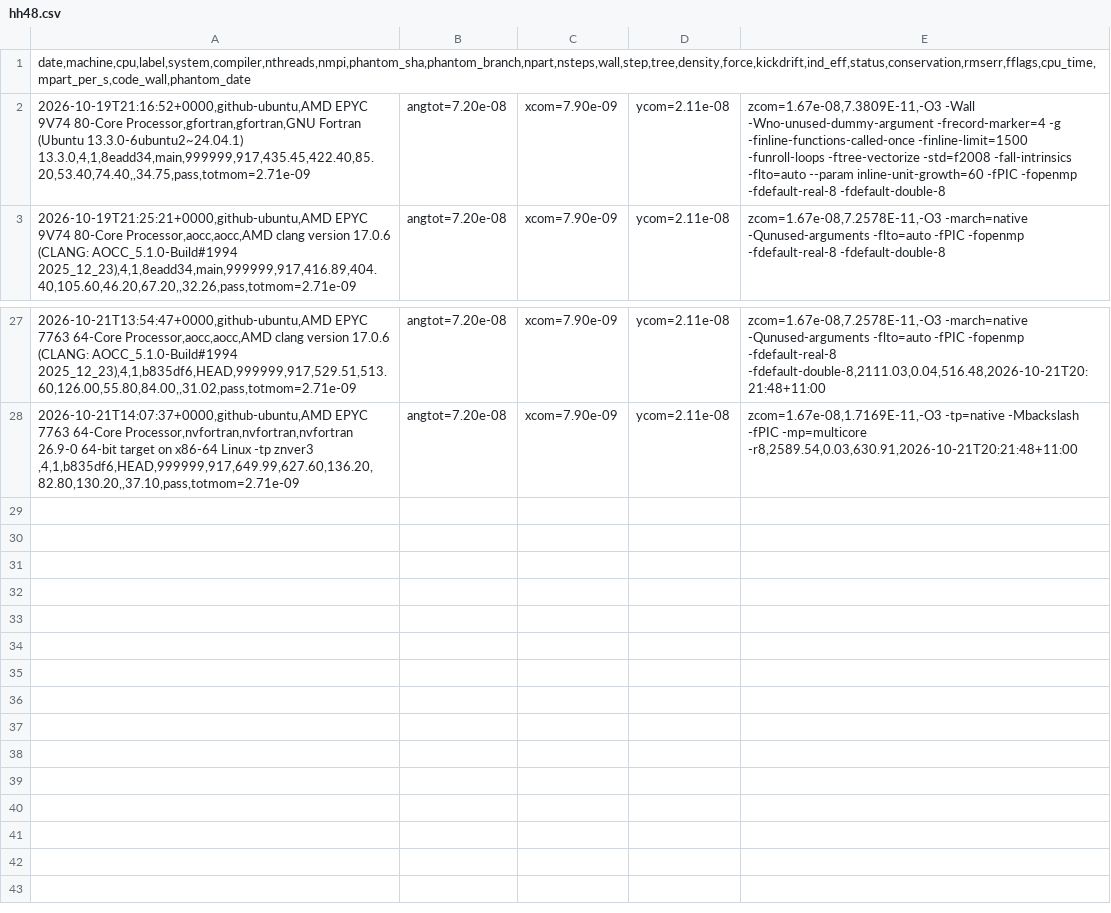
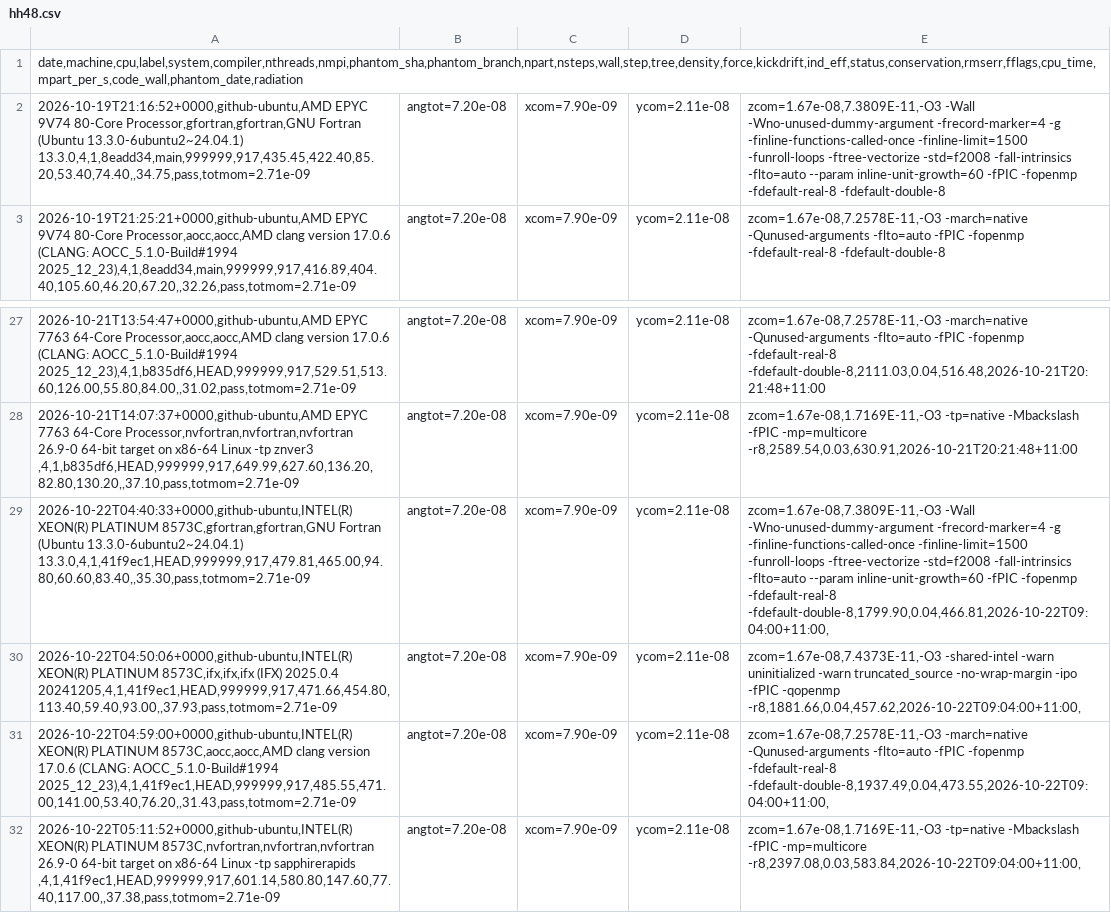
Before and after one commit to phantomSPH/phantom-benchmarks, a CSV file: results/github-ubuntu/hh48.csv, drawn as a sheet; only a part is shown, gaps mark what is left out; the diff names each change by its address in the sheet, - before the commit and + after, or states it on an @@ line.

```diff
--- a/results/github-ubuntu/hh48.csv
+++ b/results/github-ubuntu/hh48.csv
-A1: date,machine,cpu,label,system,compiler,nthreads,nmpi,phantom_sha,phantom_branch,npart,nsteps,wall,step,tree,density,force,kickdrift,ind_eff,status,conservation,rmserr,fflags,cpu_time,mpart_per_s,code_wall,phantom_date
+A1: date,machine,cpu,label,system,compiler,nthreads,nmpi,phantom_sha,phantom_branch,npart,nsteps,wall,step,tree,density,force,kickdrift,ind_eff,status,conservation,rmserr,fflags,cpu_time,mpart_per_s,code_wall,phantom_date,radiation
+row 29: 2026-10-22T04:40:33+0000,github-ubuntu,INTEL(R) XEON(R) PLATINUM 8573C,gfortran,gfortran,GNU Fortran (Ubuntu 13.3.0-6ubuntu2~24.04.1) 13.3.0,4,1,41f9ec1,HEAD,999999,917,479.81,465.00,94.80,60.60,83.40,,35.30,pass,totmom=2.71e-09 | angtot=7.20e-08 | xcom=7.90e-09 | ycom=2.11e-08 | zcom=1.67e-08,7.3809E-11,-O3 -Wall -Wno-unused-dummy-argument -frecord-marker=4 -g -finline-functions-called-once -finline-limit=1500 -funroll-loops -ftree-vectorize -std=f2008 -fall-intrinsics -flto=auto --param inline-unit-growth=60 -fPIC -fopenmp -fdefault-real-8 -fdefault-double-8,1799.90,0.04,466.81,2026-10-22T09:04:00+11:00,
+row 30: 2026-10-22T04:50:06+0000,github-ubuntu,INTEL(R) XEON(R) PLATINUM 8573C,ifx,ifx,ifx (IFX) 2025.0.4 20241205,4,1,41f9ec1,HEAD,999999,917,471.66,454.80,113.40,59.40,93.00,,37.93,pass,totmom=2.71e-09 | angtot=7.20e-08 | xcom=7.90e-09 | ycom=2.11e-08 | zcom=1.67e-08,7.4373E-11,-O3 -shared-intel -warn uninitialized -warn truncated_source -no-wrap-margin -ipo -fPIC -qopenmp -r8,1881.66,0.04,457.62,2026-10-22T09:04:00+11:00,
+row 31: 2026-10-22T04:59:00+0000,github-ubuntu,INTEL(R) XEON(R) PLATINUM 8573C,aocc,aocc,AMD clang version 17.0.6 (CLANG: AOCC_5.1.0-Build#1994 2025_12_23),4,1,41f9ec1,HEAD,999999,917,485.55,471.00,141.00,53.40,76.20,,31.43,pass,totmom=2.71e-09 | angtot=7.20e-08 | xcom=7.90e-09 | ycom=2.11e-08 | zcom=1.67e-08,7.2578E-11,-O3 -march=native -Qunused-arguments -flto=auto -fPIC -fopenmp -fdefault-real-8 -fdefault-double-8,1937.49,0.04,473.55,2026-10-22T09:04:00+11:00,
+row 32: 2026-10-22T05:11:52+0000,github-ubuntu,INTEL(R) XEON(R) PLATINUM 8573C,nvfortran,nvfortran,nvfortran 26.9-0 64-bit target on x86-64 Linux -tp sapphirerapids ,4,1,41f9ec1,HEAD,999999,917,601.14,580.80,147.60,77.40,117.00,,37.38,pass,totmom=2.71e-09 | angtot=7.20e-08 | xcom=7.90e-09 | ycom=2.11e-08 | zcom=1.67e-08,1.7169E-11,-O3 -tp=native -Mbackslash -fPIC -mp=multicore -r8,2397.08,0.03,583.84,2026-10-22T09:04:00+11:00,
```
Also changed, not shown: results/github-ubuntu/commonenv.csv, results/github-ubuntu/discbinary.csv, 2 other files.
